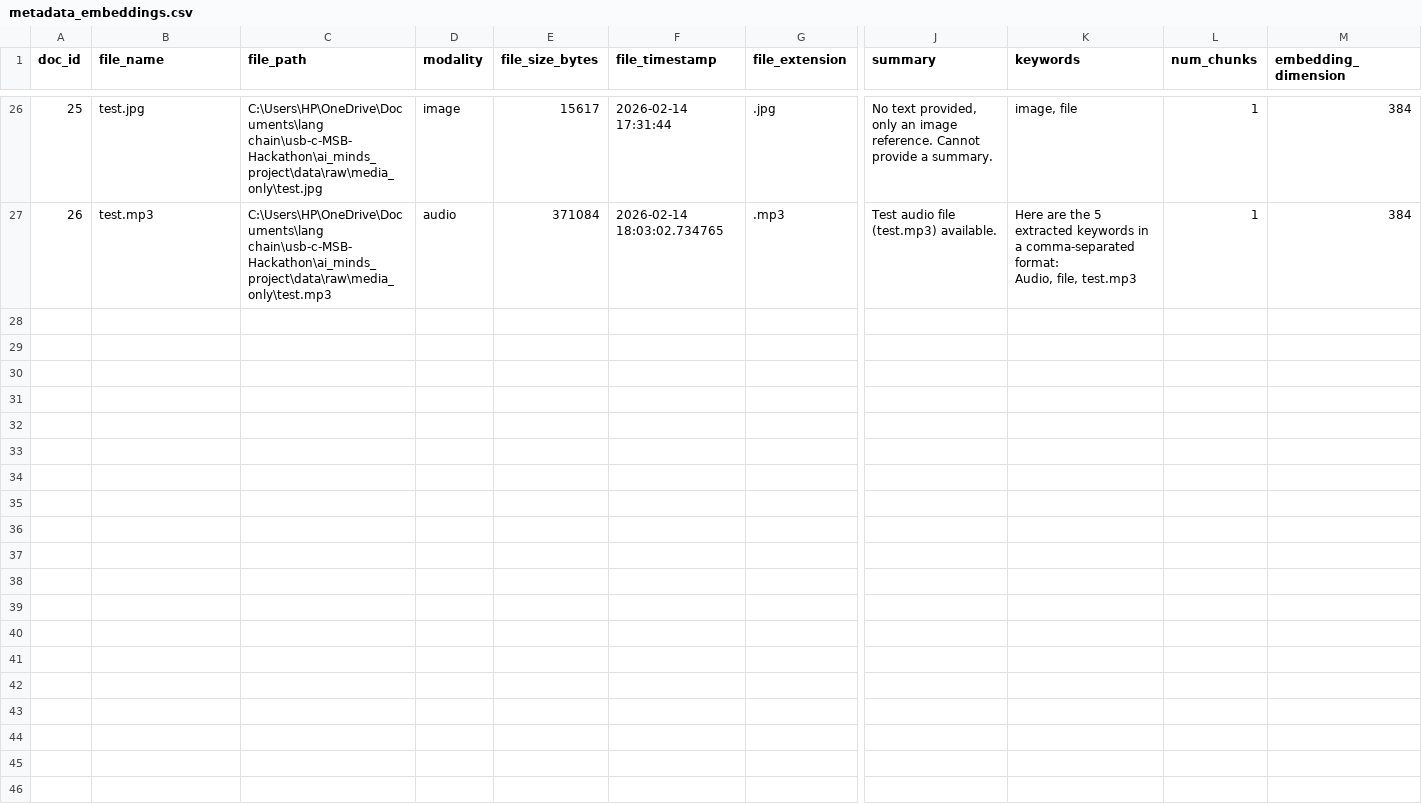
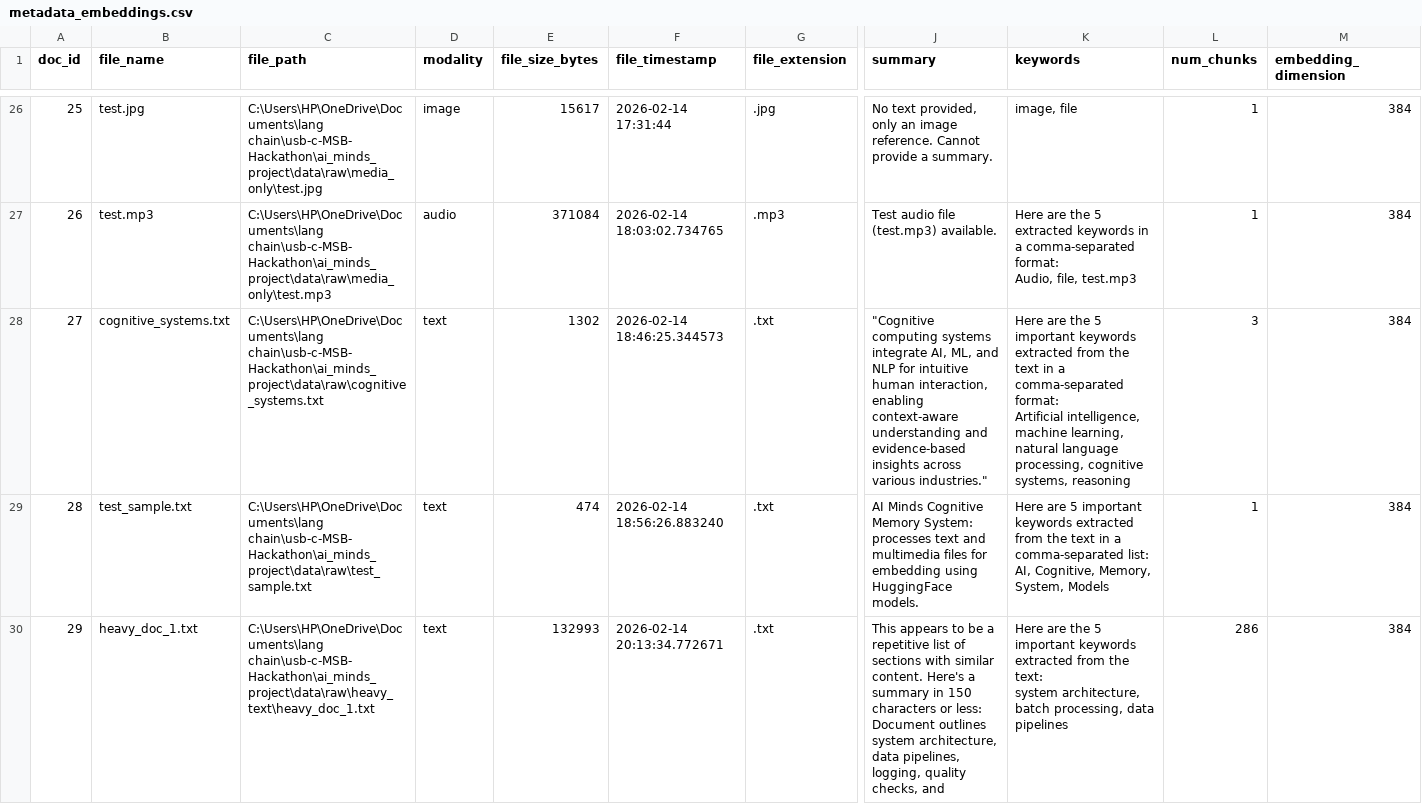
Before and after one commit to talelas/usb-c-MSB-Hackathon, a CSV file: ai_minds_project/output/metadata_embeddings.csv, drawn as a sheet; only a part is shown, gaps mark what is left out; rows hold the shown columns only; ↵ is a line break in a cell; the diff covers the shown part only; the diff names each change by its address in the sheet, - before the commit and + after, or states it on an @@ line.

```diff
--- a/ai_minds_project/output/metadata_embeddings.csv
+++ b/ai_minds_project/output/metadata_embeddings.csv
+row 28: 27 | cognitive_systems.txt | C:\Users\HP\OneDrive\Documents\lang chain\usb-c-MSB-Hackathon\ai_minds_project\data\raw\cognitive_systems.txt | text | 1302 | 2026-02-14 18:46:25.344573 | .txt | "Cognitive computing systems integrate AI, ML, and NLP for intuitive human interaction, enabling context-aware understanding and evidence-based insights across various industries." | Here are the 5 important keywords extracted from the text in a comma-separated format: ↵ Artificial intelligence, machine learning, natural language processing, cognitive systems, reasoning | 3 | 384
+row 29: 28 | test_sample.txt | C:\Users\HP\OneDrive\Documents\lang chain\usb-c-MSB-Hackathon\ai_minds_project\data\raw\test_sample.txt | text | 474 | 2026-02-14 18:56:26.883240 | .txt | AI Minds Cognitive Memory System: processes text and multimedia files for embedding using HuggingFace models. | Here are 5 important keywords extracted from the text in a comma-separated list: ↵ AI, Cognitive, Memory, System, Models | 1 | 384
+row 30: 29 | heavy_doc_1.txt | C:\Users\HP\OneDrive\Documents\lang chain\usb-c-MSB-Hackathon\ai_minds_project\data\raw\heavy_text\heavy_doc_1.txt | text | 132993 | 2026-02-14 20:13:34.772671 | .txt | This appears to be a repetitive list of sections with similar content. Here's a summary in 150 characters or less: ↵ Document outlines system architecture, data pipelines, logging, quality checks, and | Here are the 5 important keywords extracted from the text: ↵ system architecture, batch processing, data pipelines | 286 | 384
```
Also changed, not shown: 6 added rows elsewhere in this file, 12 other files.
